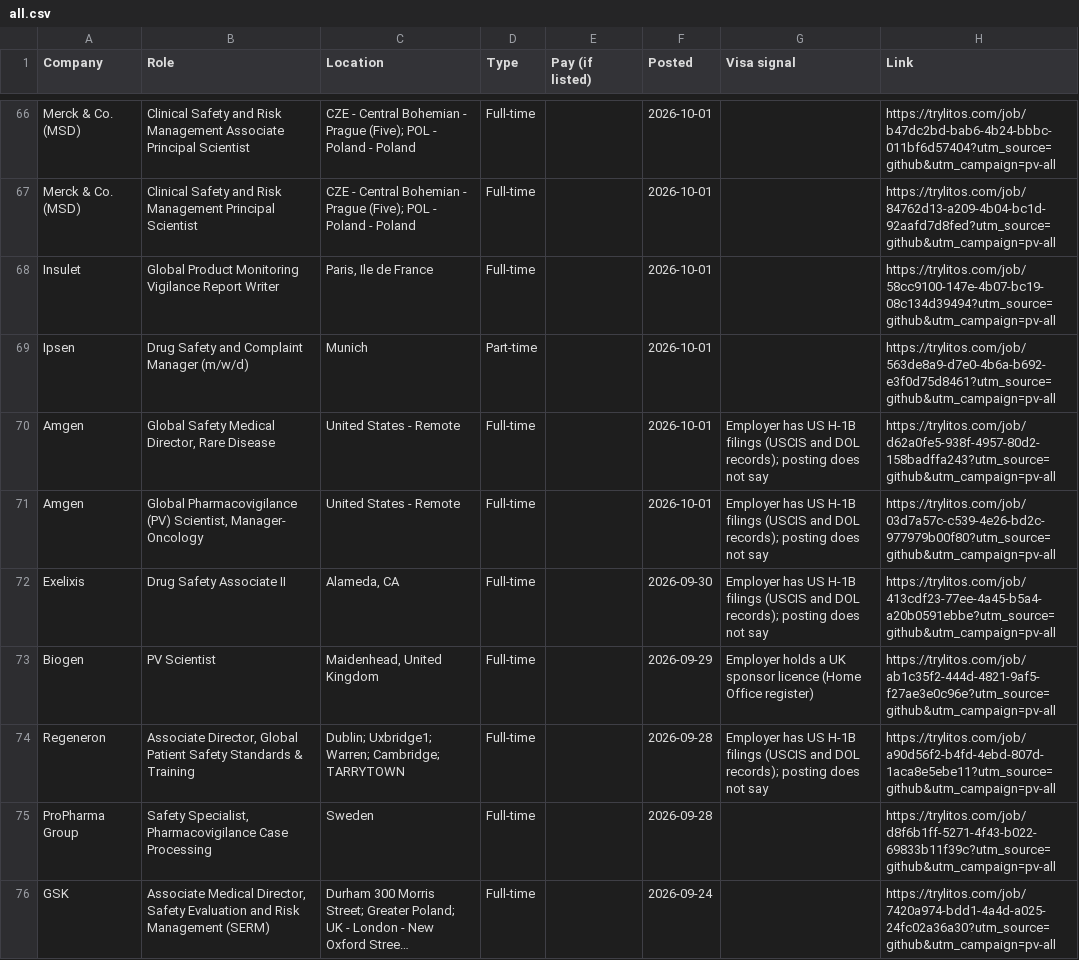
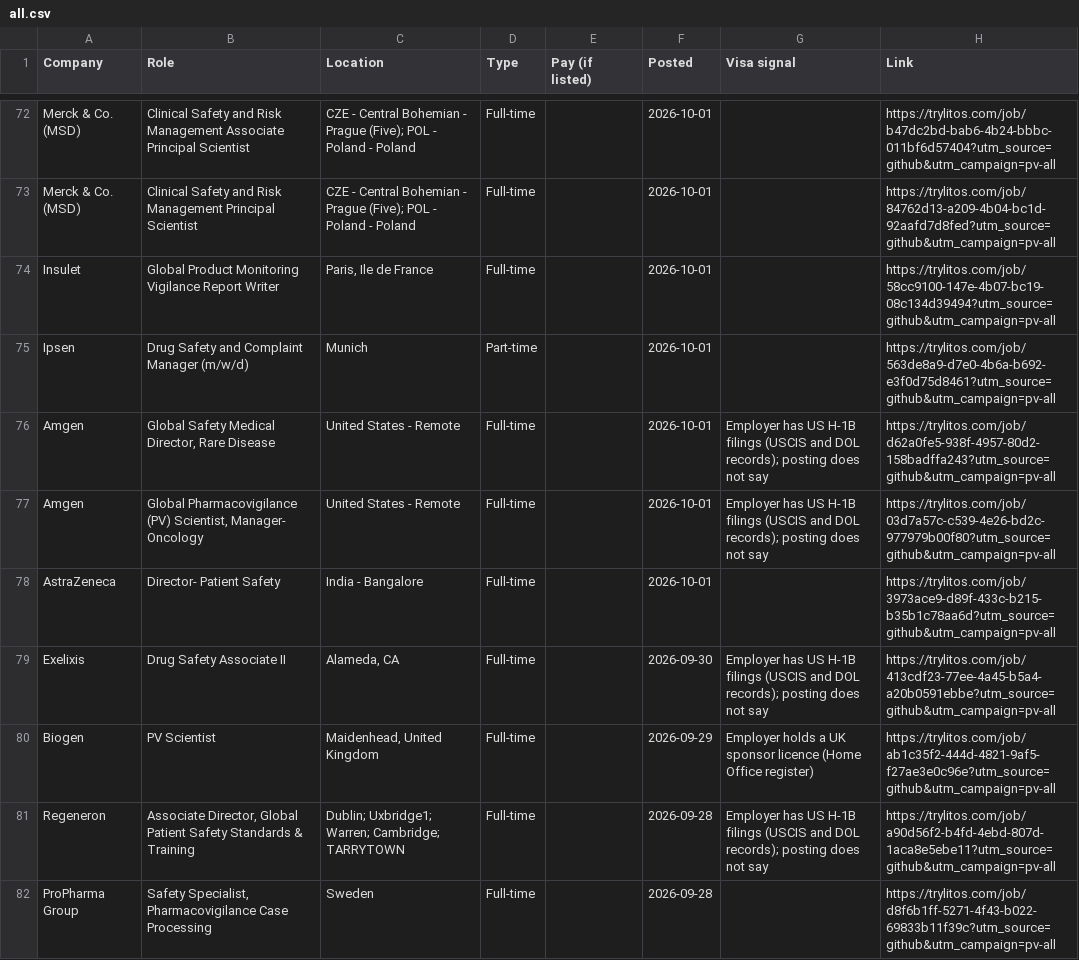
Before and after one commit to mehek-builds/Drug-Safety-and-Pharmacovigilance-Jobs, a CSV file: csv/all.csv, drawn as a sheet; only a part is shown, gaps mark what is left out; the shorter side is filled out with more unchanged rows; long unchanged cells end in …; the diff covers the shown part only.

Commit message:
Add India list (15 roles)

```diff
--- a/csv/all.csv
+++ b/csv/all.csv
@@ -71,2 +77,3 @@ Amgen,"Global Safety Medical Director, Rare Disease",United States - Remote,Full
 Amgen,"Global Pharmacovigilance (PV) Scientist, Manager- Oncology",United States - Remote,Full-time,,2026-10-01,Employer has US H-1B filings (USCIS and DOL records); posting does not say,https://trylitos.com/job/03d7a57c-c539-4e26-bd2c-977979b00f80?utm_source=github&utm_campaign=pv-all
+AstraZeneca,Director- Patient Safety,India - Bangalore,Full-time,,2026-10-01,,https://trylitos.com/job/3973ace9-d89f-433c-b215-b35b1c78aa6d?utm_source=github&utm_campaign=pv-all
 Exelixis,Drug Safety Associate II,"Alameda, CA",Full-time,,2026-09-30,Employer has US H-1B filings (USCIS and DOL records); posting does not say,https://trylitos.com/job/413cdf23-77ee-4a45-b5a4-a20b0591ebbe?utm_source=github&utm_campaign=pv-all
```
Also changed, not shown: 14 added rows elsewhere in this file, 3 other files.
